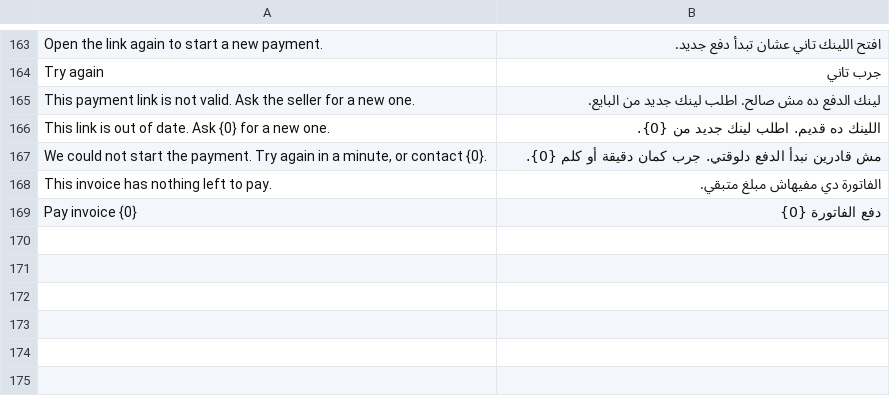
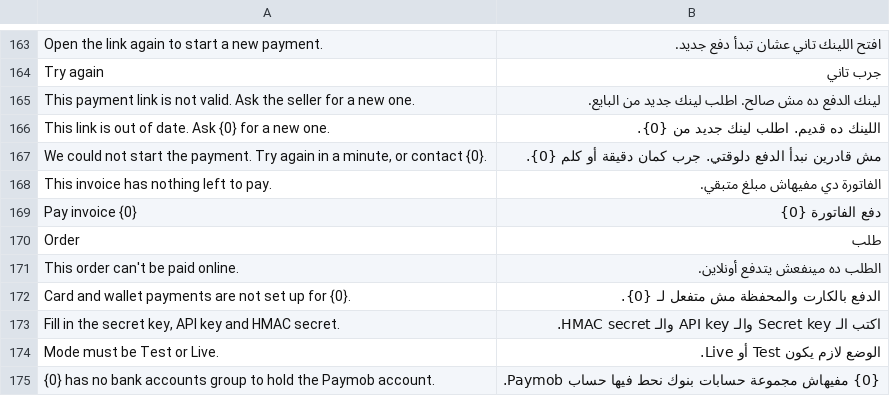
Before and after one commit to ERPNexus/paymob_integration, a CSV file: paymob_integration/translations/ar.csv, drawn as a sheet; only a part is shown, gaps mark what is left out.

```diff
--- a/paymob_integration/translations/ar.csv
+++ b/paymob_integration/translations/ar.csv
@@ -169 +169,7 @@
 "Pay invoice {0}","دفع الفاتورة {0}",""
+"Order","طلب",""
+"This order can't be paid online.","الطلب ده مينفعش يتدفع أونلاين.",""
+"Card and wallet payments are not set up for {0}.","الدفع بالكارت والمحفظة مش متفعل لـ {0}.",""
+"Fill in the secret key, API key and HMAC secret.","اكتب الـ Secret key والـ API key والـ HMAC secret.",""
+"Mode must be Test or Live.","الوضع لازم يكون Test أو Live.",""
+"{0} has no bank accounts group to hold the Paymob account.","{0} مفيهاش مجموعة حسابات بنوك نحط فيها حساب Paymob.",""
```
Also changed, not shown: 16 other files.
